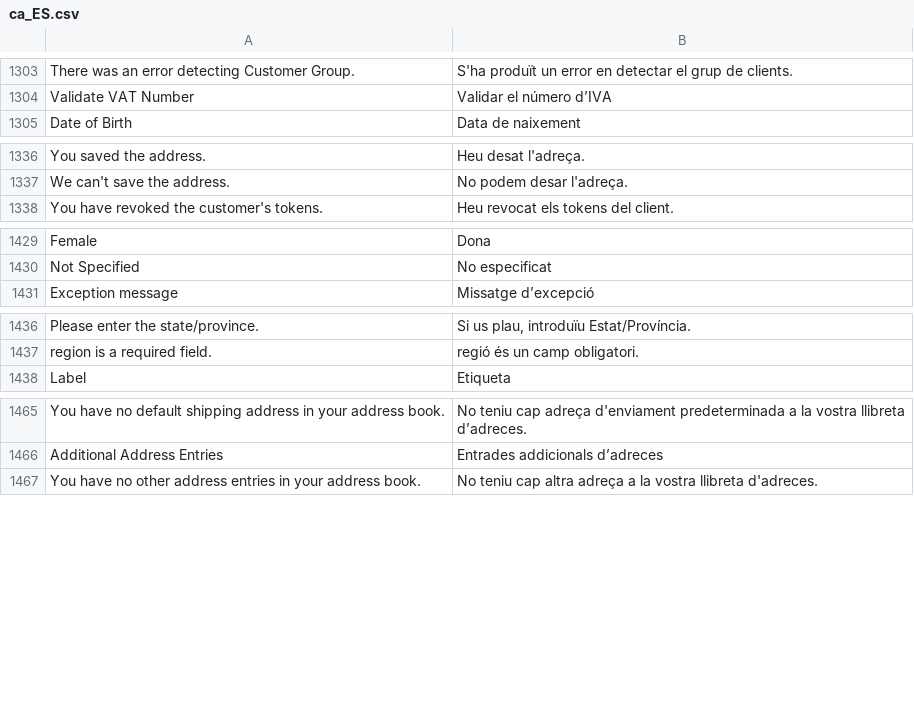
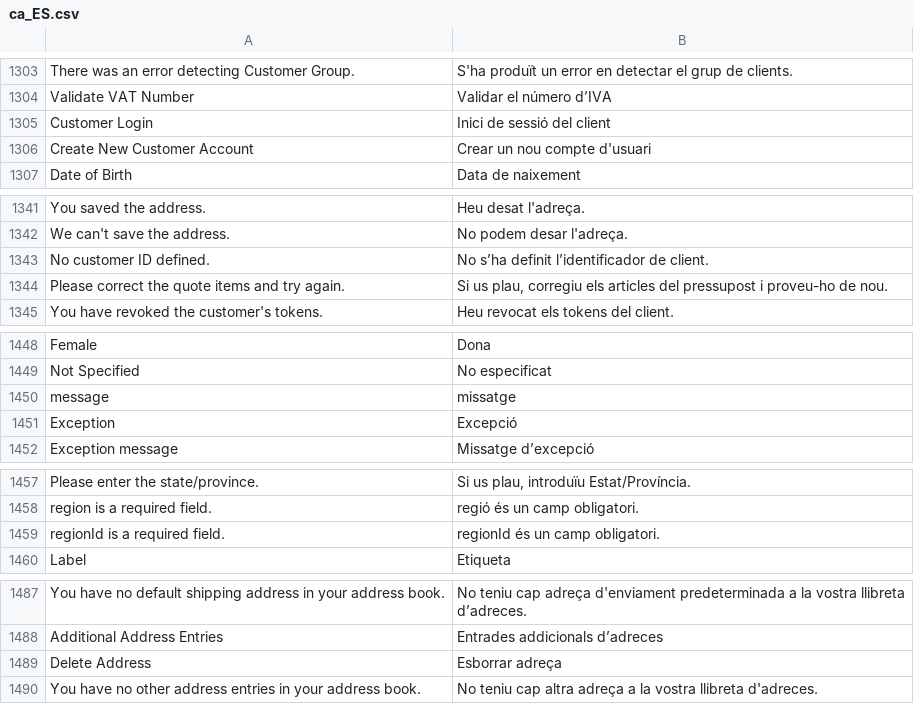
Before and after one commit to magento-l10n/language-ca_ES, a CSV file: ca_ES.csv, drawn as a sheet; only a part is shown, gaps mark what is left out; the diff covers the shown part only; the diff names each change by its address in the sheet, - before the commit and + after, or states it on an @@ line.

```diff
--- a/ca_ES.csv
+++ b/ca_ES.csv
+row 1305: Customer Login | Inici de sessió del client
+row 1306: Create New Customer Account | Crear un nou compte d'usuari
+row 1343: No customer ID defined. | No s’ha definit l’identificador de client.
+row 1344: Please correct the quote items and try again. | Si us plau, corregiu els articles del pressupost i proveu-ho de nou.
+row 1450: message | missatge
+row 1451: Exception | Excepció
+row 1459: regionId is a required field. | regionId és un camp obligatori.
+row 1489: Delete Address | Esborrar adreça
```
Also changed, not shown: 18 added rows elsewhere in this file, 1 other file.
